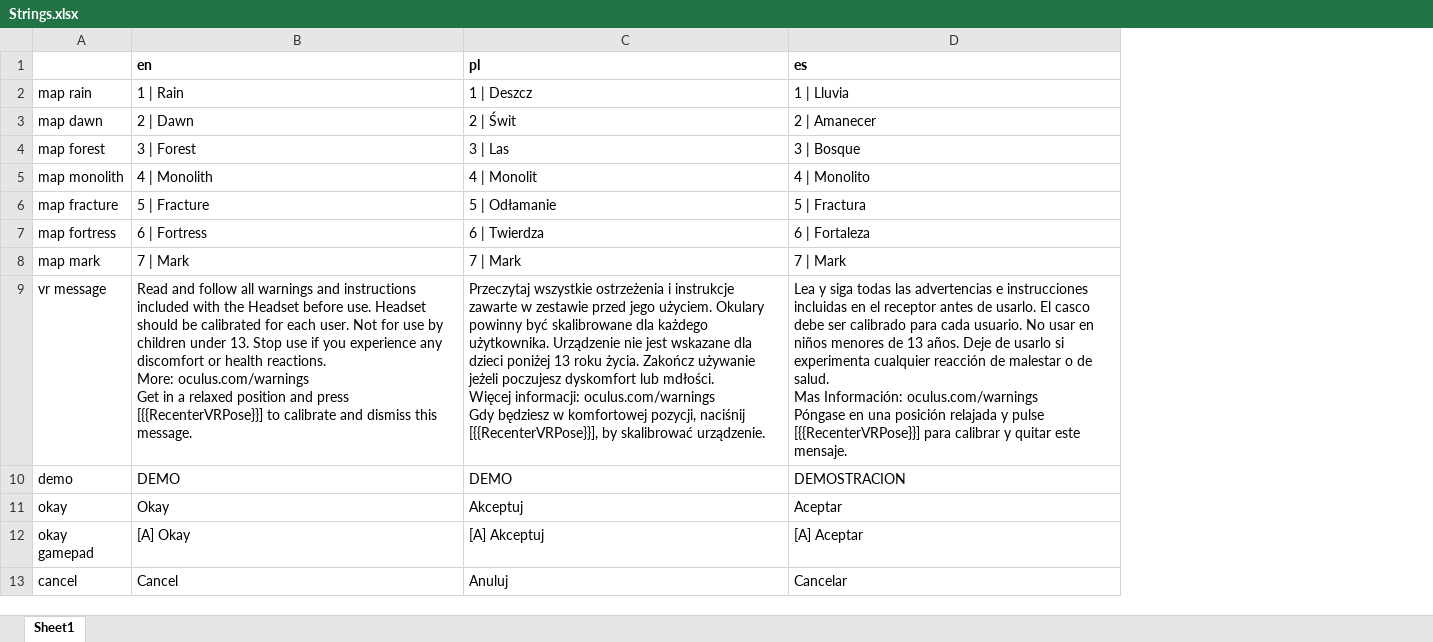
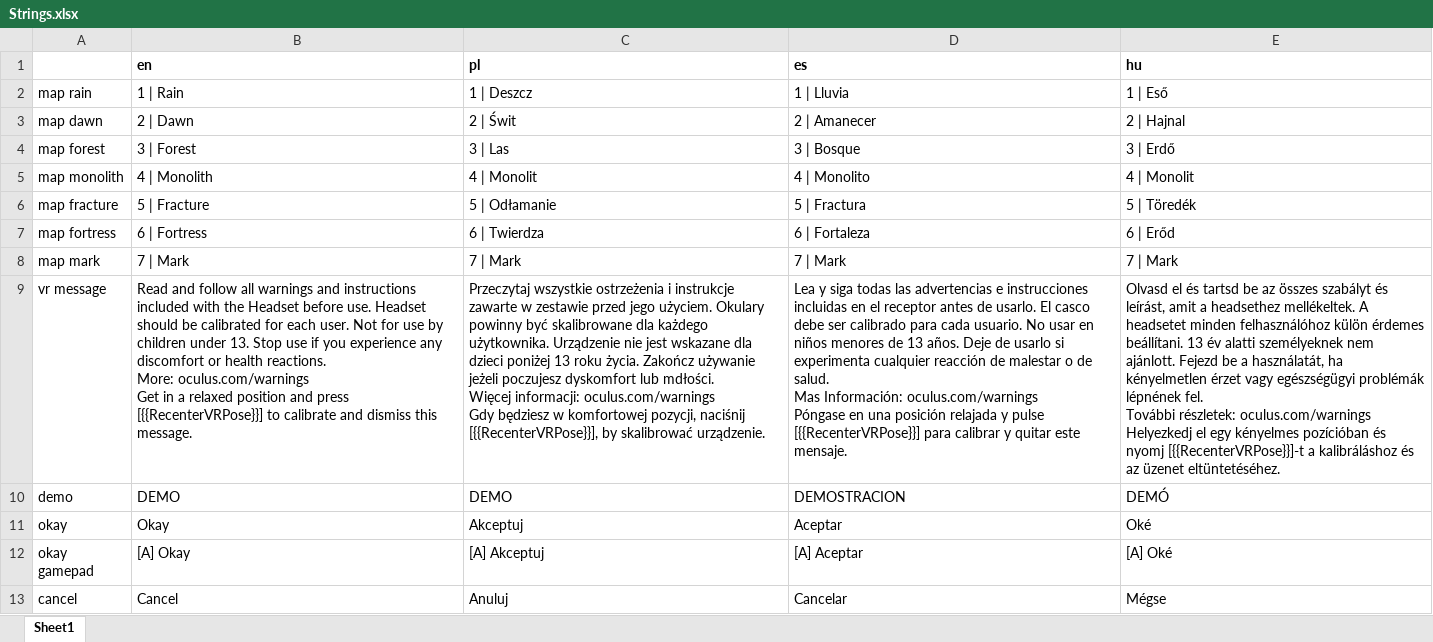
Before and after one commit to etodd/Lemma, an Excel workbook: Lemma/Content/Strings.xlsx, sheet Sheet1, drawn as a sheet; only a part is shown; values as stored, in another font and other column widths than the file's, no borders; ↵ is a line break in a cell; the diff names each change by its address in the sheet, - before the commit and + after, or states it on an @@ line.

Commit message:
Add Hungarian translation - thanks to Zsolt Brechler (http://lostprophet.hu/)

```diff
--- a/Lemma/Content/Strings.xlsx (sheet Sheet1)
+++ b/Lemma/Content/Strings.xlsx (sheet Sheet1)
+column E (hu), rows 2-13: 1 | Eső | 2 | Hajnal | 3 | Erdő | 4 | Monolit | 5 | Töredék | 6 | Erőd | 7 | Mark | Olvasd el és tartsd be az összes szabályt és leírást, amit a headsethez mellékeltek. A headsetet minden felhasználóhoz külön érdemes beállítani. 13 év alatti személyeknek nem ajánlott. Fejezd be a használatát, ha kényelmetlen érzet vagy egészségügyi problémák lépnének fel. ↵ További részletek: oculus.com/warnings ↵ Helyezkedj el egy kényelmes pozícióban és nyomj [{{RecenterVRPose}}]-t a kalibráláshoz és az üzenet eltüntetéséhez. | DEMÓ | Oké | [A] Oké | Mégse
```
Also changed, not shown: 8 other files.
